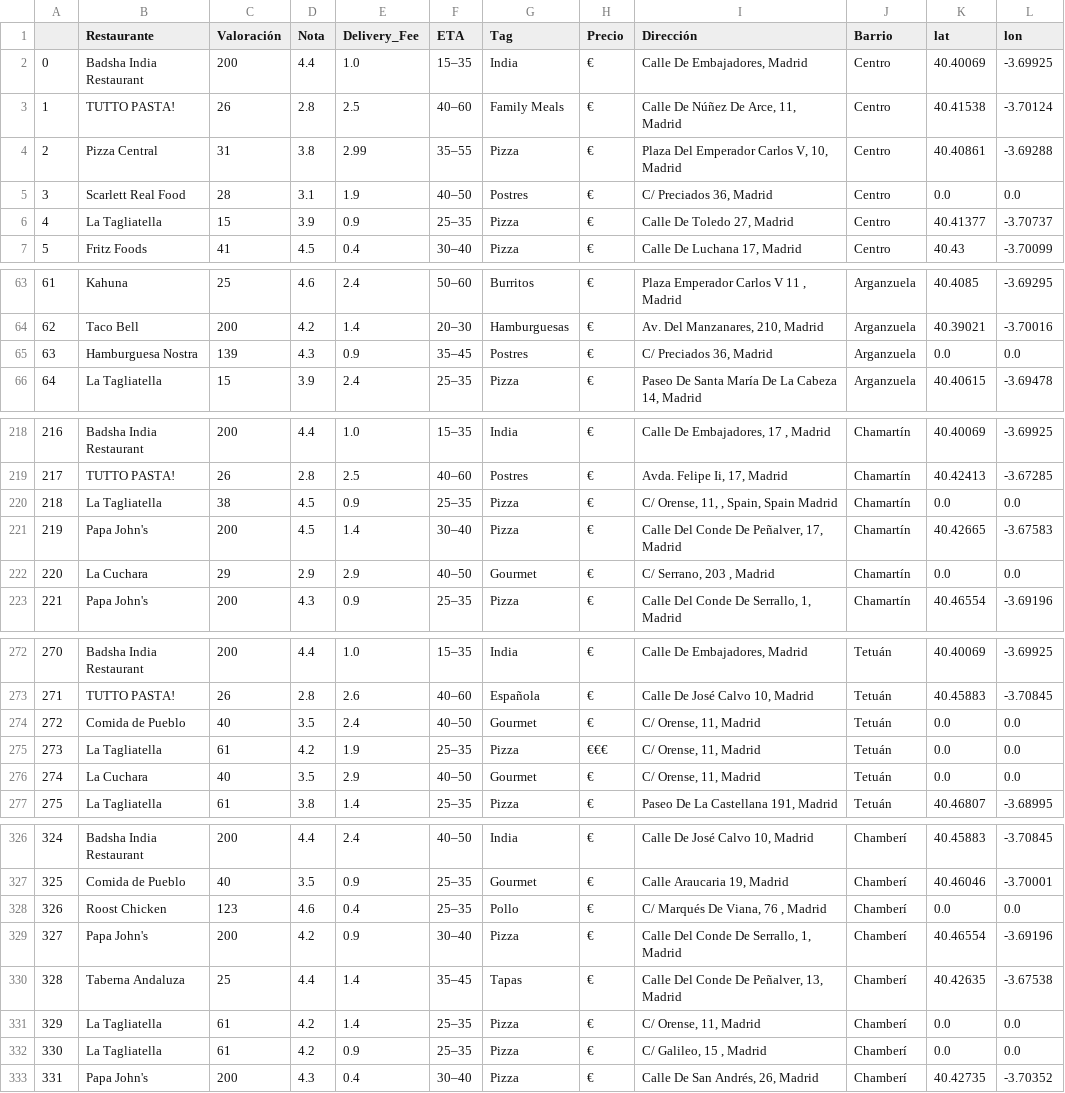
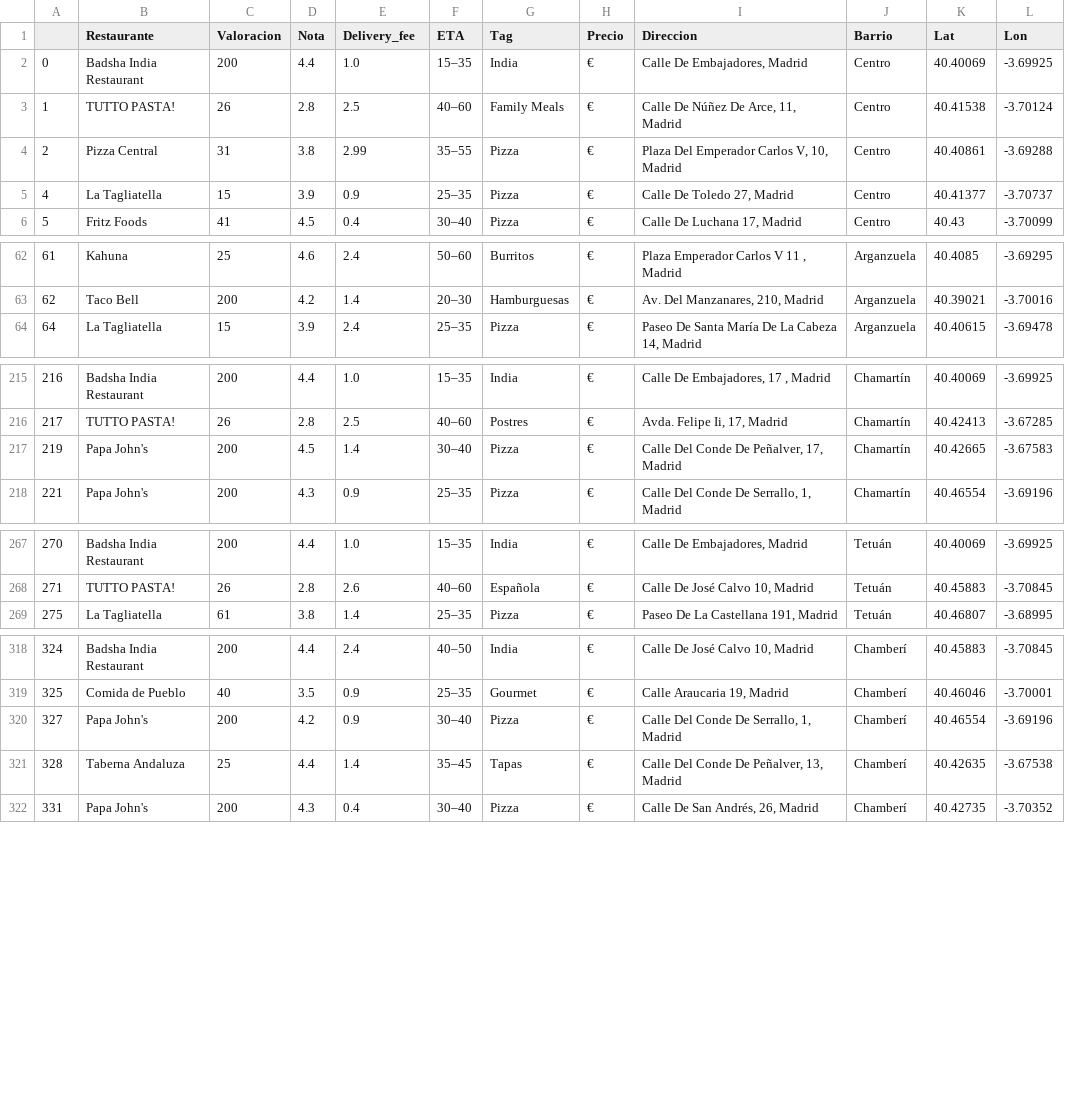
Before and after one commit to juanvpa/Proyecto-Final-Ironhack, a CSV file: Data/df_UberEats.csv (was Notebooks/definitivo.csv), drawn as a sheet; only a part is shown, gaps mark what is left out; the diff covers the shown part only.

```diff
--- a/Notebooks/definitivo.csv
+++ b/Data/df_UberEats.csv
@@ -1,2 +1,2 @@
-,Restaurante,Valoración,Nota,Delivery_Fee,ETA,Tag,Precio,Dirección,Barrio,lat,lon
+,Restaurante,Valoracion,Nota,Delivery_fee,ETA,Tag,Precio,Direccion,Barrio,Lat,Lon
 0,Badsha India Restaurant,200,4.4,1.0,15–35,India,€,"Calle De Embajadores,   Madrid",Centro,40.40069,-3.69925
@@ -4,3 +4,2 @@
 2,Pizza Central,31,3.8,2.99,35–55,Pizza,€,"Plaza Del Emperador Carlos V, 10,  Madrid",Centro,40.40861,-3.69288
-3,Scarlett Real Food,28,3.1,1.9,40–50,Postres,€,"C/ Preciados 36,   Madrid",Centro,0.0,0.0
 4,La Tagliatella,15,3.9,0.9,25–35,Pizza,€,"Calle De Toledo 27,   Madrid",Centro,40.41377,-3.70737
@@ -64,3 +63,2 @@
 62,Taco Bell,200,4.2,1.4,20–30,Hamburguesas,€,"Av. Del Manzanares, 210,  Madrid",Arganzuela,40.39021,-3.70016
-63,Hamburguesa Nostra,139,4.3,0.9,35–45,Postres,€,"C/ Preciados 36,   Madrid",Arganzuela,0.0,0.0
 64,La Tagliatella,15,3.9,2.4,25–35,Pizza,€,"Paseo De Santa María De La Cabeza 14,   Madrid",Arganzuela,40.40615,-3.69478
@@ -219,5 +216,3 @@
 217,TUTTO PASTA!,26,2.8,2.5,40–60,Postres,€,"Avda. Felipe Ii, 17,  Madrid",Chamartín,40.42413,-3.67285
-218,La Tagliatella,38,4.5,0.9,25–35,Pizza,€,"C/ Orense, 11, , Spain, Spain  Madrid",Chamartín,0.0,0.0
 219,Papa John's,200,4.5,1.4,30–40,Pizza,€,"Calle Del Conde De Peñalver, 17,  Madrid",Chamartín,40.42665,-3.67583
-220,La Cuchara,29,2.9,2.9,40–50,Gourmet,€,"C/ Serrano, 203 ,  Madrid",Chamartín,0.0,0.0
 221,Papa John's,200,4.3,0.9,25–35,Pizza,€,"Calle Del Conde De Serrallo, 1,  Madrid",Chamartín,40.46554,-3.69196
@@ -273,5 +268,2 @@
 271,TUTTO PASTA!,26,2.8,2.6,40–60,Española,€,"Calle De José Calvo 10,  Madrid",Tetuán,40.45883,-3.70845
-272,Comida de Pueblo,40,3.5,2.4,40–50,Gourmet,€,"C/ Orense, 11,  Madrid",Tetuán,0.0,0.0
-273,La Tagliatella,61,4.2,1.9,25–35,Pizza,€€€,"C/ Orense, 11,  Madrid",Tetuán,0.0,0.0
-274,La Cuchara,40,3.5,2.9,40–50,Gourmet,€,"C/ Orense, 11,  Madrid",Tetuán,0.0,0.0
 275,La Tagliatella,61,3.8,1.4,25–35,Pizza,€,"Paseo De La Castellana 191,  Madrid",Tetuán,40.46807,-3.68995
@@ -327,7 +319,4 @@
 325,Comida de Pueblo,40,3.5,0.9,25–35,Gourmet,€,"Calle Araucaria 19,   Madrid",Chamberí,40.46046,-3.70001
-326,Roost Chicken,123,4.6,0.4,25–35,Pollo,€,"C/ Marqués De Viana, 76 ,  Madrid",Chamberí,0.0,0.0
 327,Papa John's,200,4.2,0.9,30–40,Pizza,€,"Calle Del Conde De Serrallo, 1,  Madrid",Chamberí,40.46554,-3.69196
 328,Taberna Andaluza,25,4.4,1.4,35–45,Tapas,€,"Calle Del Conde De Peñalver, 13,  Madrid",Chamberí,40.42635,-3.67538
-329,La Tagliatella,61,4.2,1.4,25–35,Pizza,€,"C/ Orense, 11,  Madrid",Chamberí,0.0,0.0
-330,La Tagliatella,61,4.2,0.9,25–35,Pizza,€,"C/ Galileo, 15 ,  Madrid",Chamberí,0.0,0.0
 331,Papa John's,200,4.3,0.4,30–40,Pizza,€,"Calle De San Andrés, 26,  Madrid",Chamberí,40.42735,-3.70352
```
Also changed, not shown: 6 removed rows elsewhere in this file, 5 other files.
